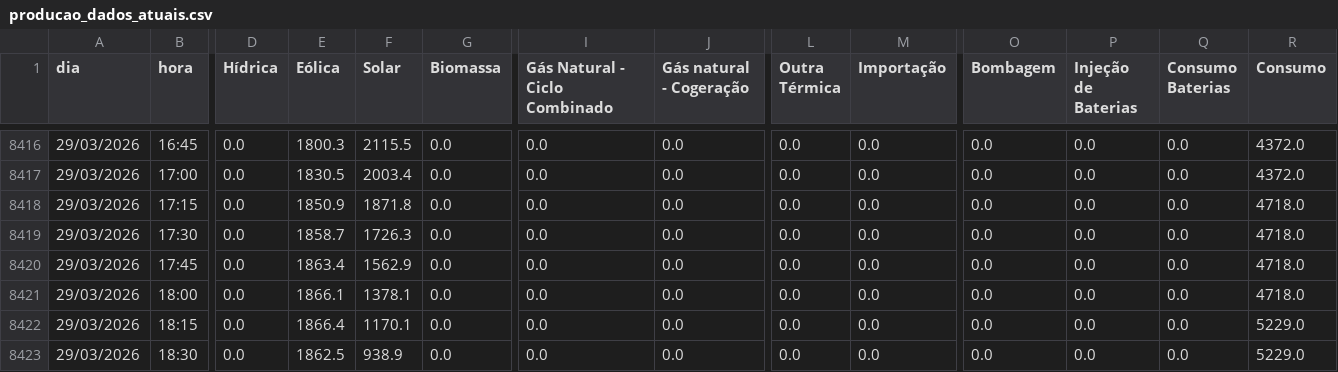
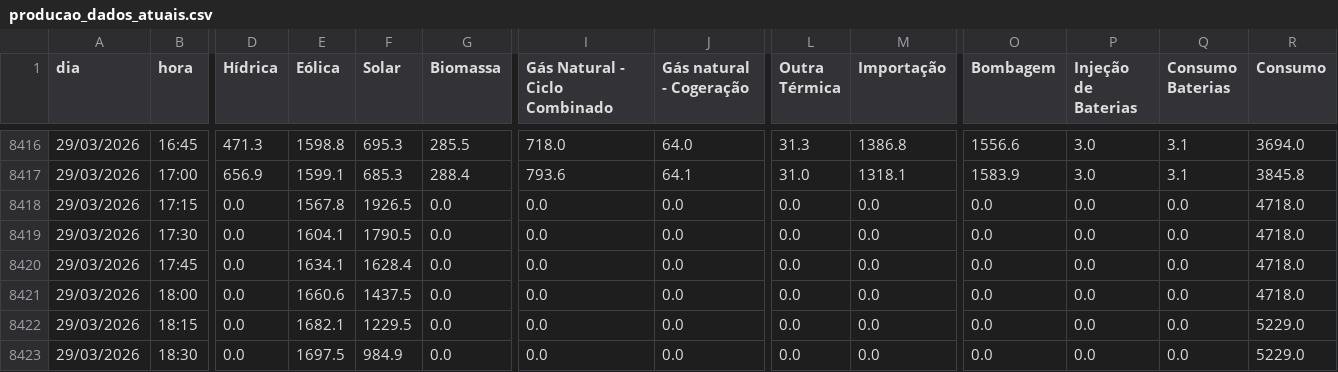
Before and after one commit to thylux/tiagofelicia.github.io, a CSV file: data/producao_dados_atuais.csv, drawn as a sheet; only a part is shown, gaps mark what is left out; the diff covers the shown part only; the diff names each change by its address in the sheet, - before the commit and + after, or states it on an @@ line.

```diff
--- a/data/producao_dados_atuais.csv
+++ b/data/producao_dados_atuais.csv
-D8416 (Hídrica): 0.0
+D8416 (Hídrica): 471.3
-E8416 (Eólica): 1800.3
+E8416 (Eólica): 1598.8
-F8416 (Solar): 2115.5
+F8416 (Solar): 695.3
-G8416 (Biomassa): 0.0
+G8416 (Biomassa): 285.5
-I8416 (Gás Natural - Ciclo Combinado): 0.0
+I8416 (Gás Natural - Ciclo Combinado): 718.0
-J8416 (Gás natural - Cogeração): 0.0
+J8416 (Gás natural - Cogeração): 64.0
-L8416 (Outra Térmica): 0.0
+L8416 (Outra Térmica): 31.3
-M8416 (Importação): 0.0
+M8416 (Importação): 1386.8
-O8416 (Bombagem): 0.0
+O8416 (Bombagem): 1556.6
-P8416:P8417 (Injeção de Baterias): 0.0
+P8416:P8417 (Injeção de Baterias): 3.0
-Q8416:Q8417 (Consumo Baterias): 0.0
+Q8416:Q8417 (Consumo Baterias): 3.1
-R8416 (Consumo): 4372.0
+R8416 (Consumo): 3694.0
-D8417 (Hídrica): 0.0
+D8417 (Hídrica): 656.9
-E8417 (Eólica): 1830.5
+E8417 (Eólica): 1599.1
-F8417 (Solar): 2003.4
+F8417 (Solar): 685.3
-G8417 (Biomassa): 0.0
+G8417 (Biomassa): 288.4
-I8417 (Gás Natural - Ciclo Combinado): 0.0
+I8417 (Gás Natural - Ciclo Combinado): 793.6
-J8417 (Gás natural - Cogeração): 0.0
+J8417 (Gás natural - Cogeração): 64.1
-L8417 (Outra Térmica): 0.0
+L8417 (Outra Térmica): 31.0
-M8417 (Importação): 0.0
+M8417 (Importação): 1318.1
-O8417 (Bombagem): 0.0
+O8417 (Bombagem): 1583.9
-R8417 (Consumo): 4372.0
+R8417 (Consumo): 3845.8
-E8418 (Eólica): 1850.9
+E8418 (Eólica): 1567.8
-F8418 (Solar): 1871.8
+F8418 (Solar): 1926.5
-E8419 (Eólica): 1858.7
+E8419 (Eólica): 1604.1
-F8419 (Solar): 1726.3
+F8419 (Solar): 1790.5
-E8420 (Eólica): 1863.4
+E8420 (Eólica): 1634.1
-F8420 (Solar): 1562.9
+F8420 (Solar): 1628.4
-E8421 (Eólica): 1866.1
+E8421 (Eólica): 1660.6
-F8421 (Solar): 1378.1
+F8421 (Solar): 1437.5
-E8422 (Eólica): 1866.4
+E8422 (Eólica): 1682.1
-F8422 (Solar): 1170.1
+F8422 (Solar): 1229.5
-E8423 (Eólica): 1862.5
+E8423 (Eólica): 1697.5
-F8423 (Solar): 938.9
+F8423 (Solar): 984.9
```
Also changed, not shown: 157 edited cells elsewhere in this file.
